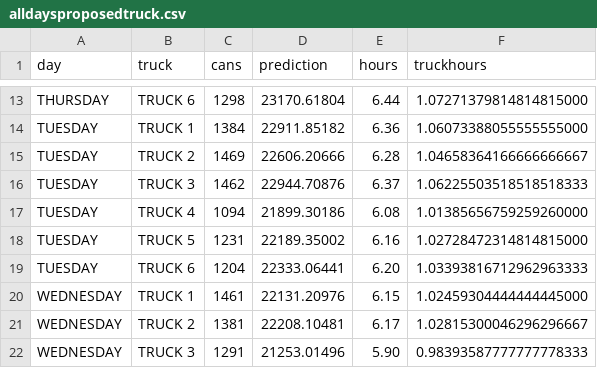
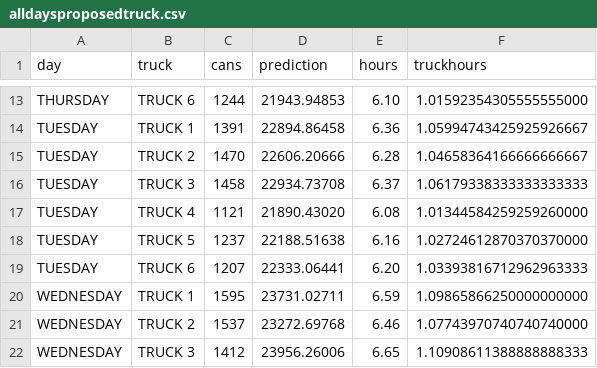
Before and after one commit to cityofasheville/sanitationreport, a CSV file: data/alldaysproposedtruck.csv, drawn as a sheet; only a part is shown, gaps mark what is left out; the diff covers the shown part only.

```diff
--- a/data/alldaysproposedtruck.csv
+++ b/data/alldaysproposedtruck.csv
@@ -13,10 +13,10 @@
-"THURSDAY","TRUCK 6",1298,23170.61804,6.44,1.07271379814814815000
-"TUESDAY","TRUCK 1",1384,22911.85182,6.36,1.06073388055555555000
-"TUESDAY","TRUCK 2",1469,22606.20666,6.28,1.04658364166666666667
-"TUESDAY","TRUCK 3",1462,22944.70876,6.37,1.06225503518518518333
-"TUESDAY","TRUCK 4",1094,21899.30186,6.08,1.01385656759259260000
-"TUESDAY","TRUCK 5",1231,22189.35002,6.16,1.02728472314814815000
-"TUESDAY","TRUCK 6",1204,22333.06441,6.20,1.03393816712962963333
-"WEDNESDAY","TRUCK 1",1461,22131.20976,6.15,1.02459304444444445000
-"WEDNESDAY","TRUCK 2",1381,22208.10481,6.17,1.02815300046296296667
-"WEDNESDAY","TRUCK 3",1291,21253.01496,5.90,0.98393587777777778333
+THURSDAY,TRUCK 6,1244,21943.94853,6.10,1.01592354305555555000
+TUESDAY,TRUCK 1,1391,22894.86458,6.36,1.05994743425925926667
+TUESDAY,TRUCK 2,1470,22606.20666,6.28,1.04658364166666666667
+TUESDAY,TRUCK 3,1458,22934.73708,6.37,1.06179338333333333333
+TUESDAY,TRUCK 4,1121,21890.43020,6.08,1.01344584259259260000
+TUESDAY,TRUCK 5,1237,22188.51638,6.16,1.02724612870370370000
+TUESDAY,TRUCK 6,1207,22333.06441,6.20,1.03393816712962963333
+WEDNESDAY,TRUCK 1,1595,23731.02711,6.59,1.09865866250000000000
+WEDNESDAY,TRUCK 2,1537,23272.69768,6.46,1.07743970740740740000
+WEDNESDAY,TRUCK 3,1412,23956.26006,6.65,1.10908611388888888333
```
Also changed, not shown: 44 edited cells elsewhere in this file.
